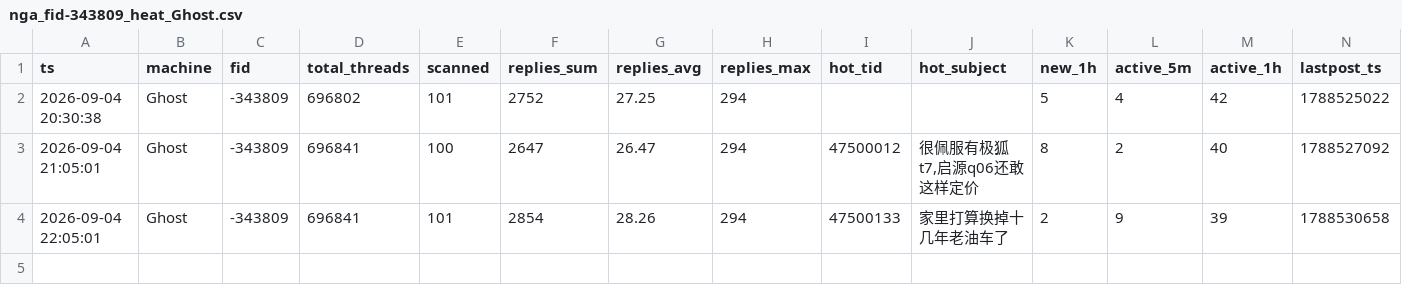
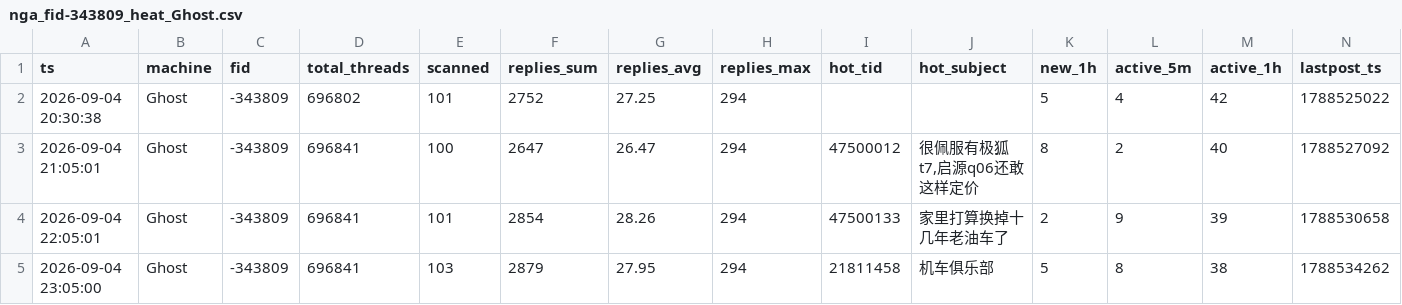
Before and after one commit to aegishe/rally_cars, a CSV file: nga-heat/data/nga_fid-343809_heat_Ghost.csv, drawn as a sheet; the diff names each change by its address in the sheet, - before the commit and + after, or states it on an @@ line.

Commit message:
nga-heat: Ghost samples 21:05-23:05 with hot_tid/hot_subject

```diff
--- a/nga-heat/data/nga_fid-343809_heat_Ghost.csv
+++ b/nga-heat/data/nga_fid-343809_heat_Ghost.csv
+row 5: 2026-09-04 23:05:00 | Ghost | -343809 | 696841 | 103 | 2879 | 27.95 | 294 | 21811458 | 机车俱乐部 | 5 | 8 | 38 | 1788534262
```
